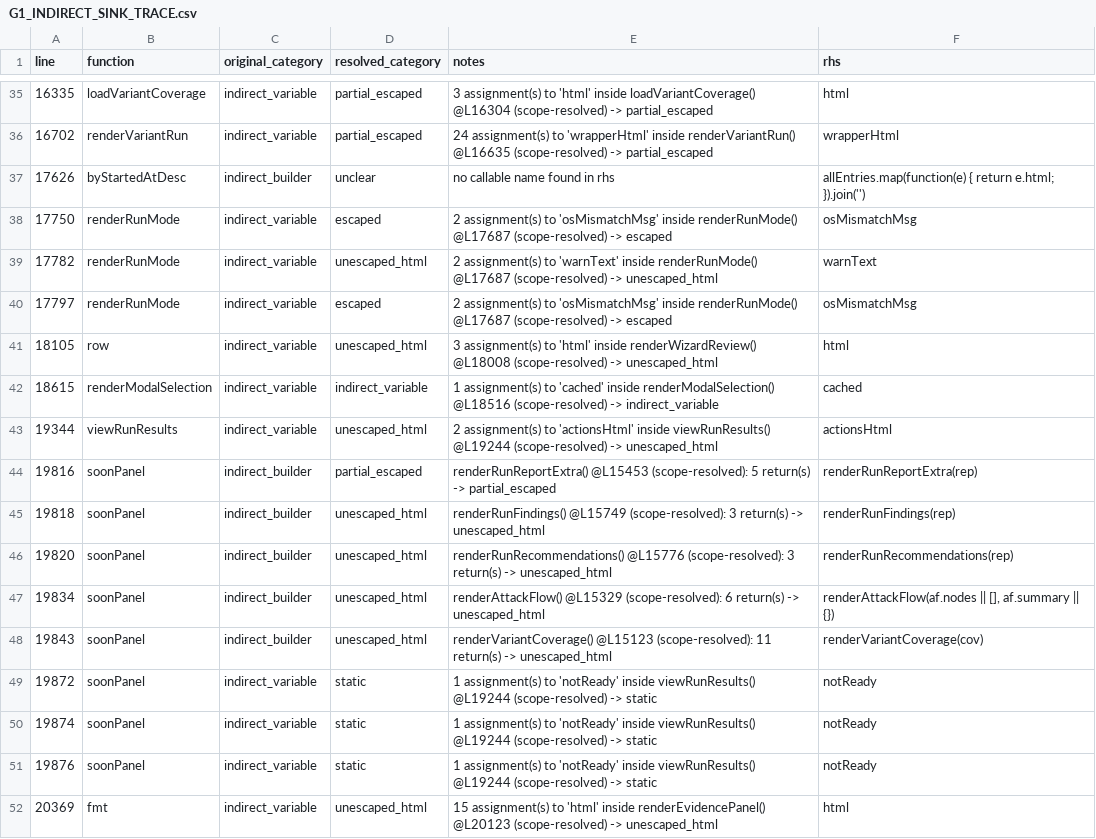
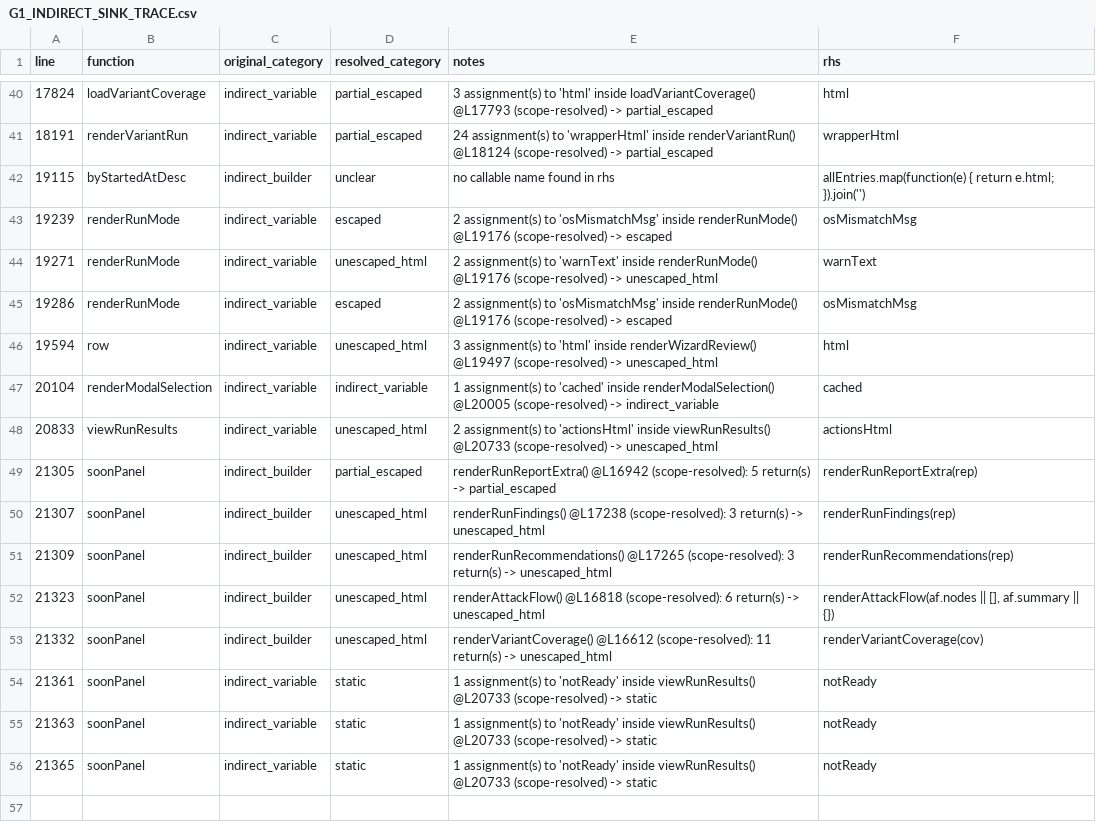
Before and after one commit to mhsse213es/BAS, a CSV file: Assessment/G1_INDIRECT_SINK_TRACE.csv, drawn as a sheet; only a part is shown, gaps mark what is left out; the diff covers the shown part only.

```diff
--- a/Assessment/G1_INDIRECT_SINK_TRACE.csv
+++ b/Assessment/G1_INDIRECT_SINK_TRACE.csv
@@ -66,18 +71,17 @@ line,function,original_category,resolved_category,notes,rhs
-16335,loadVariantCoverage,indirect_variable,partial_escaped,3 assignment(s) to 'html' inside loadVariantCoverage() @L16304 (scope-resolved) -> partial_escaped,html
-16702,renderVariantRun,indirect_variable,partial_escaped,24 assignment(s) to 'wrapperHtml' inside renderVariantRun() @L16635 (scope-resolved) -> partial_escaped,wrapperHtml
-17626,byStartedAtDesc,indirect_builder,unclear,no callable name found in rhs,allEntries.map(function(e) { return e.html; }).join('')
-17750,renderRunMode,indirect_variable,escaped,2 assignment(s) to 'osMismatchMsg' inside renderRunMode() @L17687 (scope-resolved) -> escaped,osMismatchMsg
-17782,renderRunMode,indirect_variable,unescaped_html,2 assignment(s) to 'warnText' inside renderRunMode() @L17687 (scope-resolved) -> unescaped_html,warnText
-17797,renderRunMode,indirect_variable,escaped,2 assignment(s) to 'osMismatchMsg' inside renderRunMode() @L17687 (scope-resolved) -> escaped,osMismatchMsg
-18105,row,indirect_variable,unescaped_html,3 assignment(s) to 'html' inside renderWizardReview() @L18008 (scope-resolved) -> unescaped_html,html
-18615,renderModalSelection,indirect_variable,indirect_variable,1 assignment(s) to 'cached' inside renderModalSelection() @L18516 (scope-resolved) -> indirect_variable,cached
-19344,viewRunResults,indirect_variable,unescaped_html,2 assignment(s) to 'actionsHtml' inside viewRunResults() @L19244 (scope-resolved) -> unescaped_html,actionsHtml
-19816,soonPanel,indirect_builder,partial_escaped,renderRunReportExtra() @L15453 (scope-resolved): 5 return(s) -> partial_escaped,renderRunReportExtra(rep)
-19818,soonPanel,indirect_builder,unescaped_html,renderRunFindings() @L15749 (scope-resolved): 3 return(s) -> unescaped_html,renderRunFindings(rep)
-19820,soonPanel,indirect_builder,unescaped_html,renderRunRecommendations() @L15776 (scope-resolved): 3 return(s) -> unescaped_html,renderRunRecommendations(rep)
-19834,soonPanel,indirect_builder,unescaped_html,renderAttackFlow() @L15329 (scope-resolved): 6 return(s) -> unescaped_html,"renderAttackFlow(af.nodes || [], af.summary || {})"
-19843,soonPanel,indirect_builder,unescaped_html,renderVariantCoverage() @L15123 (scope-resolved): 11 return(s) -> unescaped_html,renderVariantCoverage(cov)
-19872,soonPanel,indirect_variable,static,1 assignment(s) to 'notReady' inside viewRunResults() @L19244 (scope-resolved) -> static,notReady
-19874,soonPanel,indirect_variable,static,1 assignment(s) to 'notReady' inside viewRunResults() @L19244 (scope-resolved) -> static,notReady
-19876,soonPanel,indirect_variable,static,1 assignment(s) to 'notReady' inside viewRunResults() @L19244 (scope-resolved) -> static,notReady
-20369,fmt,indirect_variable,unescaped_html,15 assignment(s) to 'html' inside renderEvidencePanel() @L20123 (scope-resolved) -> unescaped_html,html
+17824,loadVariantCoverage,indirect_variable,partial_escaped,3 assignment(s) to 'html' inside loadVariantCoverage() @L17793 (scope-resolved) -> partial_escaped,html
+18191,renderVariantRun,indirect_variable,partial_escaped,24 assignment(s) to 'wrapperHtml' inside renderVariantRun() @L18124 (scope-resolved) -> partial_escaped,wrapperHtml
+19115,byStartedAtDesc,indirect_builder,unclear,no callable name found in rhs,allEntries.map(function(e) { return e.html; }).join('')
+19239,renderRunMode,indirect_variable,escaped,2 assignment(s) to 'osMismatchMsg' inside renderRunMode() @L19176 (scope-resolved) -> escaped,osMismatchMsg
+19271,renderRunMode,indirect_variable,unescaped_html,2 assignment(s) to 'warnText' inside renderRunMode() @L19176 (scope-resolved) -> unescaped_html,warnText
+19286,renderRunMode,indirect_variable,escaped,2 assignment(s) to 'osMismatchMsg' inside renderRunMode() @L19176 (scope-resolved) -> escaped,osMismatchMsg
+19594,row,indirect_variable,unescaped_html,3 assignment(s) to 'html' inside renderWizardReview() @L19497 (scope-resolved) -> unescaped_html,html
+20104,renderModalSelection,indirect_variable,indirect_variable,1 assignment(s) to 'cached' inside renderModalSelection() @L20005 (scope-resolved) -> indirect_variable,cached
+20833,viewRunResults,indirect_variable,unescaped_html,2 assignment(s) to 'actionsHtml' inside viewRunResults() @L20733 (scope-resolved) -> unescaped_html,actionsHtml
+21305,soonPanel,indirect_builder,partial_escaped,renderRunReportExtra() @L16942 (scope-resolved): 5 return(s) -> partial_escaped,renderRunReportExtra(rep)
+21307,soonPanel,indirect_builder,unescaped_html,renderRunFindings() @L17238 (scope-resolved): 3 return(s) -> unescaped_html,renderRunFindings(rep)
+21309,soonPanel,indirect_builder,unescaped_html,renderRunRecommendations() @L17265 (scope-resolved): 3 return(s) -> unescaped_html,renderRunRecommendations(rep)
+21323,soonPanel,indirect_builder,unescaped_html,renderAttackFlow() @L16818 (scope-resolved): 6 return(s) -> unescaped_html,"renderAttackFlow(af.nodes || [], af.summary || {})"
+21332,soonPanel,indirect_builder,unescaped_html,renderVariantCoverage() @L16612 (scope-resolved): 11 return(s) -> unescaped_html,renderVariantCoverage(cov)
+21361,soonPanel,indirect_variable,static,1 assignment(s) to 'notReady' inside viewRunResults() @L20733 (scope-resolved) -> static,notReady
+21363,soonPanel,indirect_variable,static,1 assignment(s) to 'notReady' inside viewRunResults() @L20733 (scope-resolved) -> static,notReady
+21365,soonPanel,indirect_variable,static,1 assignment(s) to 'notReady' inside viewRunResults() @L20733 (scope-resolved) -> static,notReady
```
Also changed, not shown: 5 added rows, 4 removed rows and 27 edited cells elsewhere in this file, Assessment/G1_FINAL_CLASSIFICATION.csv, Assessment/G1_INNERHTML_SINK_INVENTORY.csv, 12 other files.
